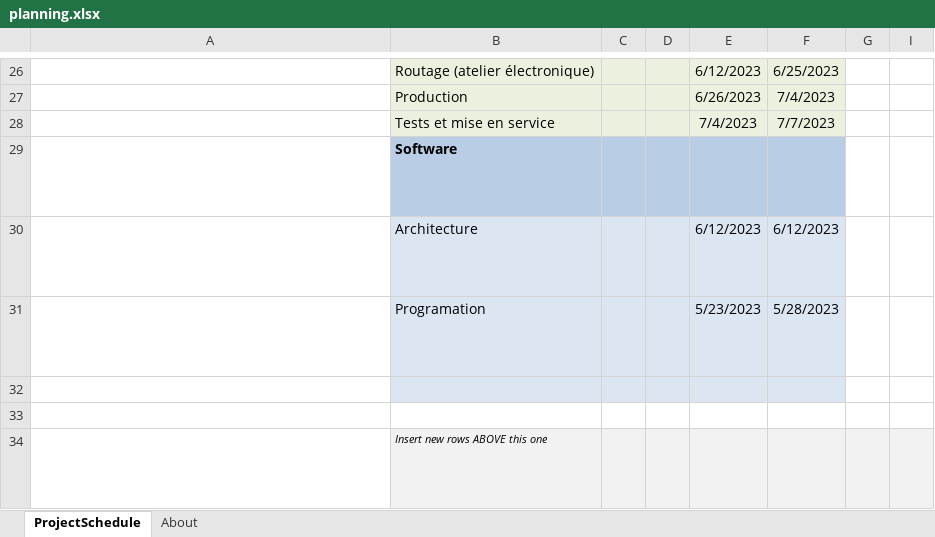
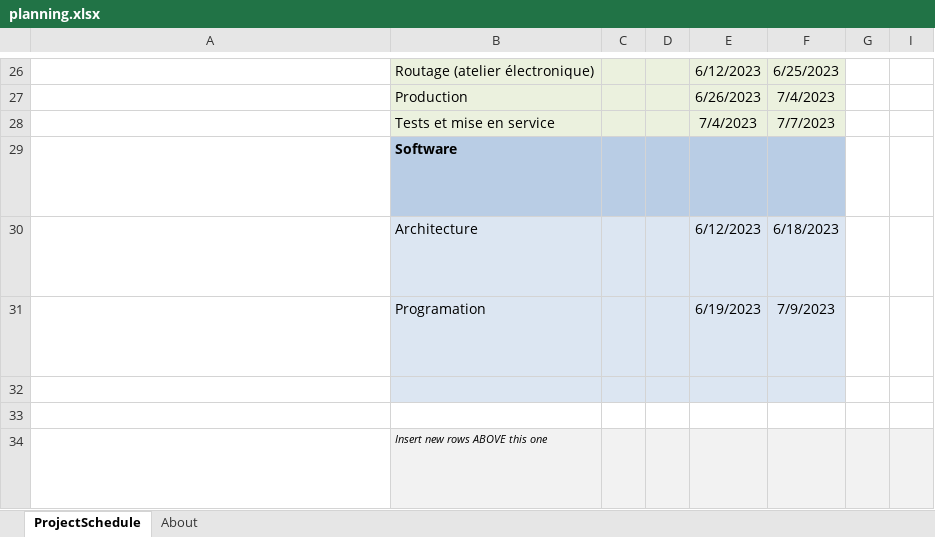
Before and after one commit to svankappel/Telemtetry-for-the-Formula-Student, an Excel workbook: Divers/planning.xlsx, sheet ProjectSchedule, drawn as a sheet; only a part is shown, gaps mark what is left out; long unchanged cells end in …; values as stored, in another font and other column widths than the file's, no borders; charts and pictures and conditional formats not drawn; the diff names each change by its address in the sheet, - before the commit and + after, or states it on an @@ line.

Commit message:
update planning

```diff
--- a/Divers/planning.xlsx (sheet ProjectSchedule)
+++ b/Divers/planning.xlsx (sheet ProjectSchedule)
-F30: 6/12/2023
+F30: 6/18/2023
-E31: 5/23/2023
+E31: 6/19/2023
-F31: 5/28/2023
+F31: 7/9/2023
```
Also changed, not shown: charts or pictures.
